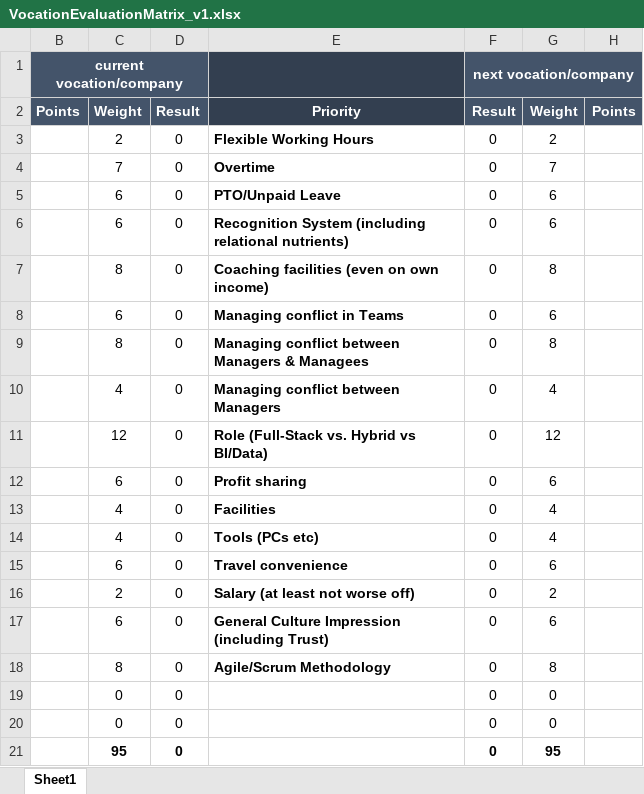
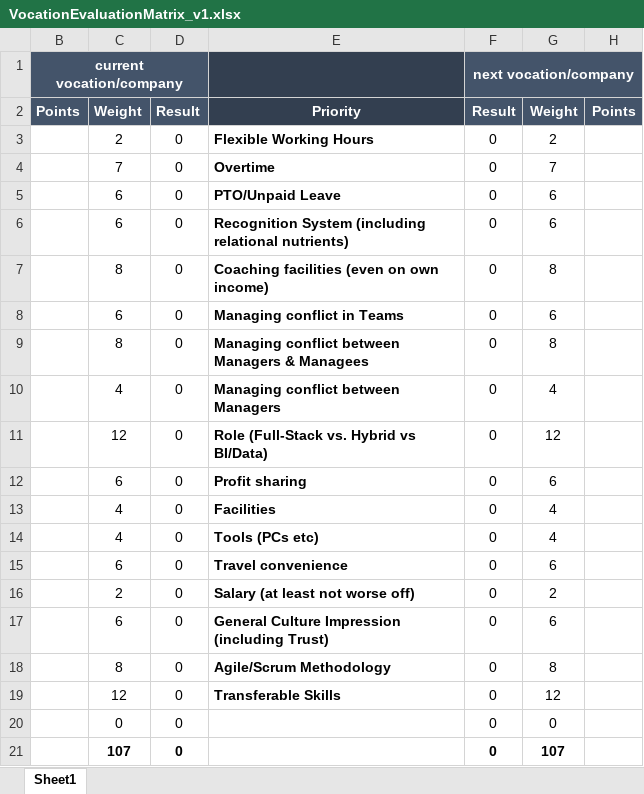
Before and after one commit to PetrusJKruger/VocationEvaluationTools, an Excel workbook: VocationEvaluationMatrix_v1.xlsx, sheet Sheet1, drawn as a sheet; values as stored, in another font and other column widths than the file's, no borders; conditional formats not drawn; removed rows and columns are numbered as before the commit, all else as after; the diff names each change by its address in the sheet, - before the commit and + after, or states it on an @@ line.

Commit message:
Added "Transferable Skills"

```diff
--- a/VocationEvaluationMatrix_v1.xlsx (sheet Sheet1)
+++ b/VocationEvaluationMatrix_v1.xlsx (sheet Sheet1)
+row 19:  | 12 | 0 | Transferable Skills | 0 | 12
-C21: 0
+C21: 107
-C21:D21 bold: off
+C21:D21 bold: on
-F21:G21 bold: off
+F21:G21 bold: on
-G21: 0
+G21: 107
-row 21:  | 95 | 0 |  | 0 | 95
```
Also changed, not shown: formulas that keep their value.
